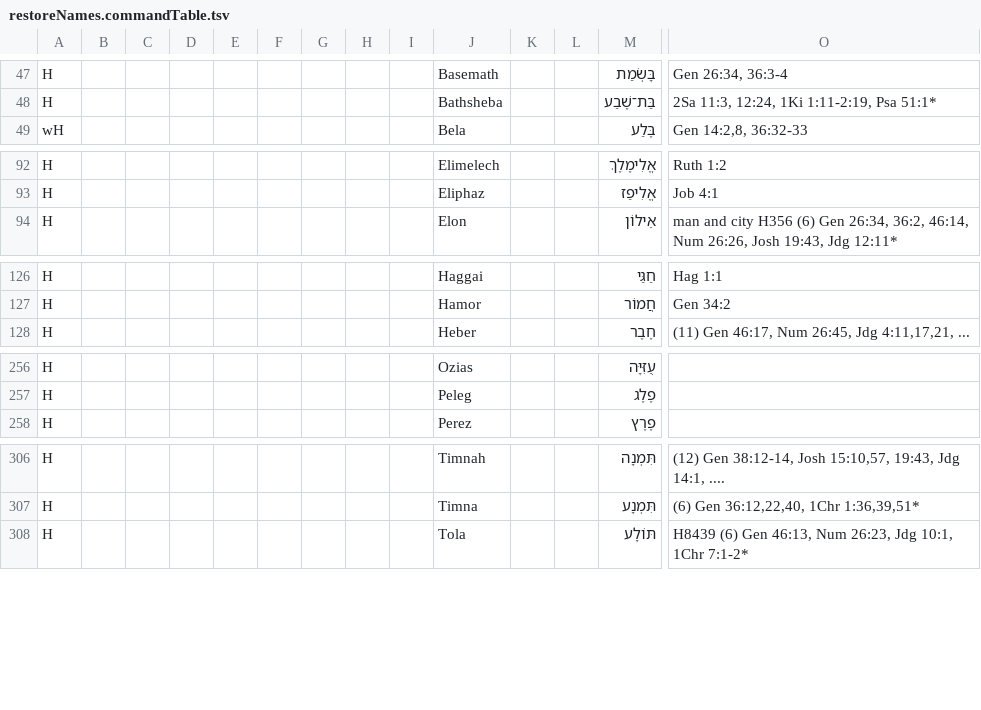
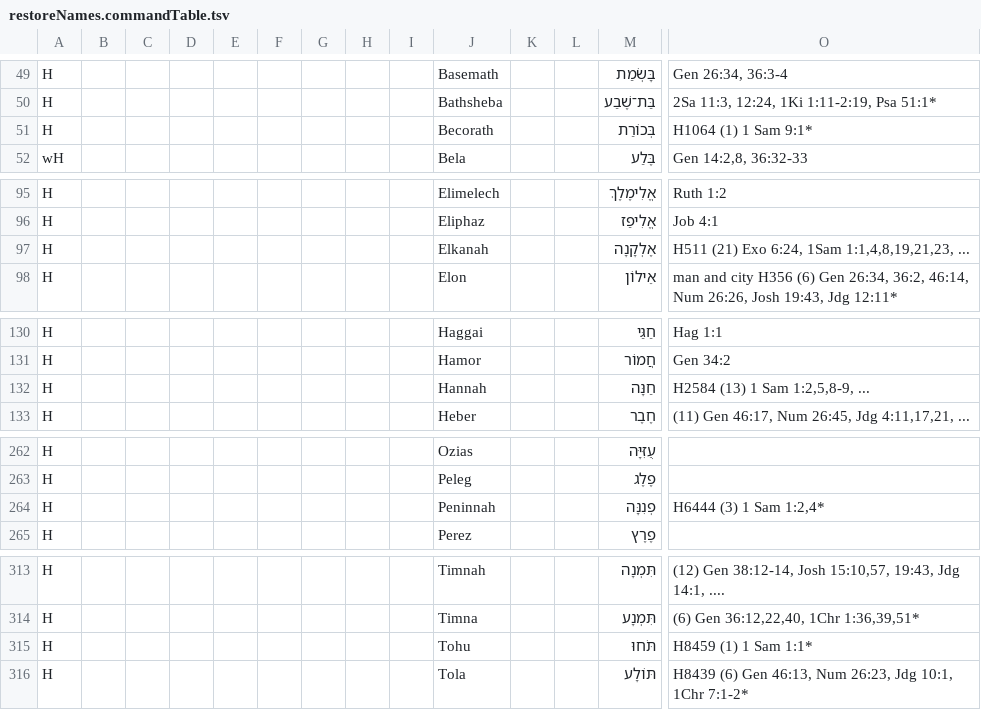
Before and after one commit to Freely-Given-org/OpenEnglishTranslation--OET, a TSV file: scripts/ScriptedOTUpdates/restoreNames.commandTable.tsv, drawn as a sheet; only a part is shown, gaps mark what is left out; rows hold the shown columns only; the diff covers the shown part only; the diff names each change by its address in the sheet, - before the commit and + after, or states it on an @@ line.

```diff
--- a/scripts/ScriptedOTUpdates/restoreNames.commandTable.tsv
+++ b/scripts/ScriptedOTUpdates/restoreNames.commandTable.tsv
+row 51: H |  |  |  |  |  |  |  |  | Becorath |  |  | בְּכוֹרַת | H1064 (1) 1 Sam 9:1*
+row 97: H |  |  |  |  |  |  |  |  | Elkanah |  |  | אֶלְקָנָה | H511 (21) Exo 6:24, 1Sam 1:1,4,8,19,21,23, ...
+row 132: H |  |  |  |  |  |  |  |  | Hannah |  |  | חַנָּה | H2584 (13) 1 Sam 1:2,5,8-9, ...
+row 264: H |  |  |  |  |  |  |  |  | Peninnah |  |  | פְנִנָּה | H6444 (3) 1 Sam 1:2,4*
+row 315: H |  |  |  |  |  |  |  |  | Tohu |  |  | תֹּחוּ | H8459 (1) 1 Sam 1:1*
```
Also changed, not shown: 10 added rows and 8 edited cells elsewhere in this file, 1 other file.
